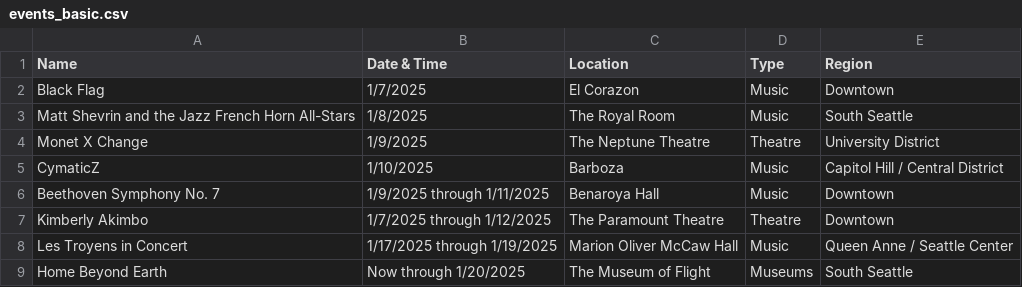
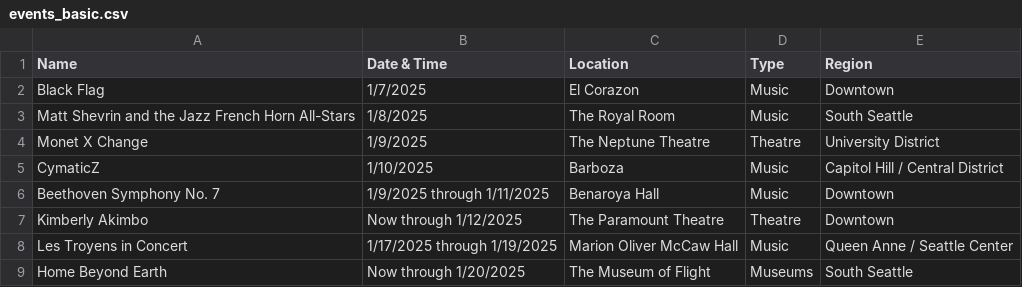
Before and after one commit to yeyfreya/TECHIN510_Lab4, a CSV file: events_basic.csv, drawn as a sheet; only a part is shown.

```diff
--- a/events_basic.csv
+++ b/events_basic.csv
@@ -6,3 +6,3 @@ CymaticZ,1/10/2025,Barboza,Music,Capitol Hill / Central District
 Beethoven Symphony No. 7,1/9/2025 through 1/11/2025,Benaroya Hall,Music,Downtown
-Kimberly Akimbo,1/7/2025 through 1/12/2025,The Paramount Theatre,Theatre,Downtown
+Kimberly Akimbo,Now through 1/12/2025,The Paramount Theatre,Theatre,Downtown
 Les Troyens in Concert,1/17/2025 through 1/19/2025,Marion Oliver McCaw Hall,Music,Queen Anne / Seattle Center
```
Also changed, not shown: events.csv, events_latlon.csv.
